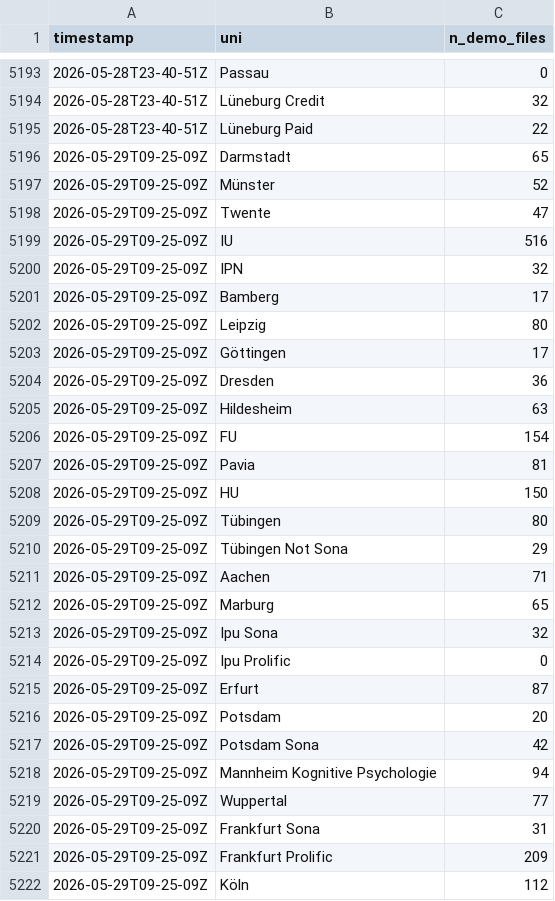
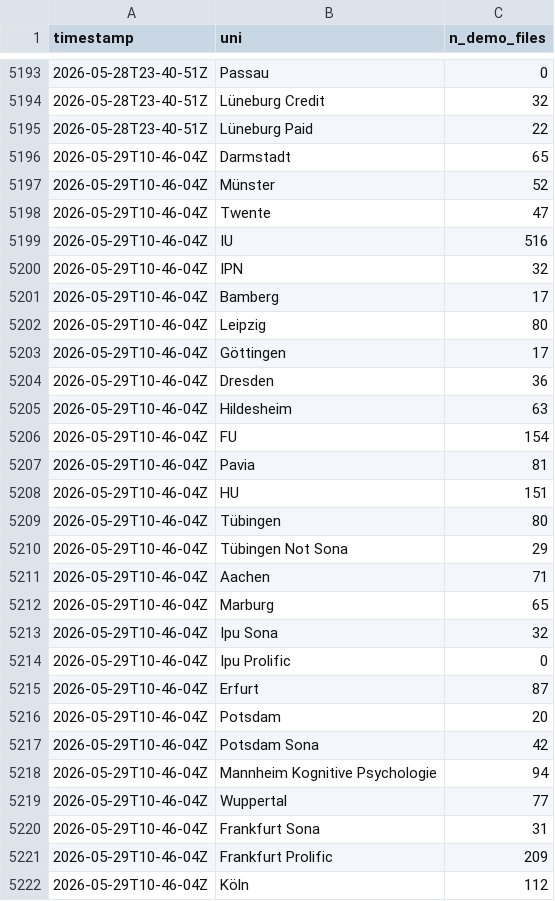
Before and after one commit to schiekiera/German_Lexicon_Multilab_Monitoring, a CSV file: demo_counts_history.csv, drawn as a sheet; only a part is shown, gaps mark what is left out; the diff covers the shown part only.

```diff
--- a/demo_counts_history.csv
+++ b/demo_counts_history.csv
@@ -5195,28 +5195,28 @@ timestamp,uni,n_demo_files
 2026-05-28T23-40-51Z,Lüneburg Paid,22
-2026-05-29T09-25-09Z,Darmstadt,65
-2026-05-29T09-25-09Z,Münster,52
-2026-05-29T09-25-09Z,Twente,47
-2026-05-29T09-25-09Z,IU,516
-2026-05-29T09-25-09Z,IPN,32
-2026-05-29T09-25-09Z,Bamberg,17
-2026-05-29T09-25-09Z,Leipzig,80
-2026-05-29T09-25-09Z,Göttingen,17
-2026-05-29T09-25-09Z,Dresden,36
-2026-05-29T09-25-09Z,Hildesheim,63
-2026-05-29T09-25-09Z,FU,154
-2026-05-29T09-25-09Z,Pavia,81
-2026-05-29T09-25-09Z,HU,150
-2026-05-29T09-25-09Z,Tübingen,80
-2026-05-29T09-25-09Z,Tübingen Not Sona,29
-2026-05-29T09-25-09Z,Aachen,71
-2026-05-29T09-25-09Z,Marburg,65
-2026-05-29T09-25-09Z,Ipu Sona,32
-2026-05-29T09-25-09Z,Ipu Prolific,0
-2026-05-29T09-25-09Z,Erfurt,87
-2026-05-29T09-25-09Z,Potsdam,20
-2026-05-29T09-25-09Z,Potsdam Sona,42
-2026-05-29T09-25-09Z,Mannheim Kognitive Psychologie,94
-2026-05-29T09-25-09Z,Wuppertal,77
-2026-05-29T09-25-09Z,Frankfurt Sona,31
-2026-05-29T09-25-09Z,Frankfurt Prolific,209
-2026-05-29T09-25-09Z,Köln,112
+2026-05-29T10-46-04Z,Darmstadt,65
+2026-05-29T10-46-04Z,Münster,52
+2026-05-29T10-46-04Z,Twente,47
+2026-05-29T10-46-04Z,IU,516
+2026-05-29T10-46-04Z,IPN,32
+2026-05-29T10-46-04Z,Bamberg,17
+2026-05-29T10-46-04Z,Leipzig,80
+2026-05-29T10-46-04Z,Göttingen,17
+2026-05-29T10-46-04Z,Dresden,36
+2026-05-29T10-46-04Z,Hildesheim,63
+2026-05-29T10-46-04Z,FU,154
+2026-05-29T10-46-04Z,Pavia,81
+2026-05-29T10-46-04Z,HU,151
+2026-05-29T10-46-04Z,Tübingen,80
+2026-05-29T10-46-04Z,Tübingen Not Sona,29
+2026-05-29T10-46-04Z,Aachen,71
+2026-05-29T10-46-04Z,Marburg,65
+2026-05-29T10-46-04Z,Ipu Sona,32
+2026-05-29T10-46-04Z,Ipu Prolific,0
+2026-05-29T10-46-04Z,Erfurt,87
+2026-05-29T10-46-04Z,Potsdam,20
+2026-05-29T10-46-04Z,Potsdam Sona,42
+2026-05-29T10-46-04Z,Mannheim Kognitive Psychologie,94
+2026-05-29T10-46-04Z,Wuppertal,77
+2026-05-29T10-46-04Z,Frankfurt Sona,31
+2026-05-29T10-46-04Z,Frankfurt Prolific,209
+2026-05-29T10-46-04Z,Köln,112
```
Also changed, not shown: 2 added rows, 2 removed rows and 11 edited cells elsewhere in this file, demo_counts_latest.csv, 5 other files.
